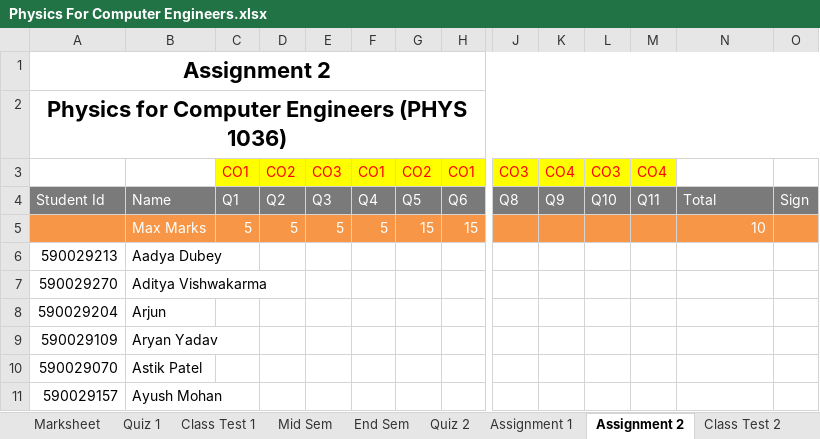
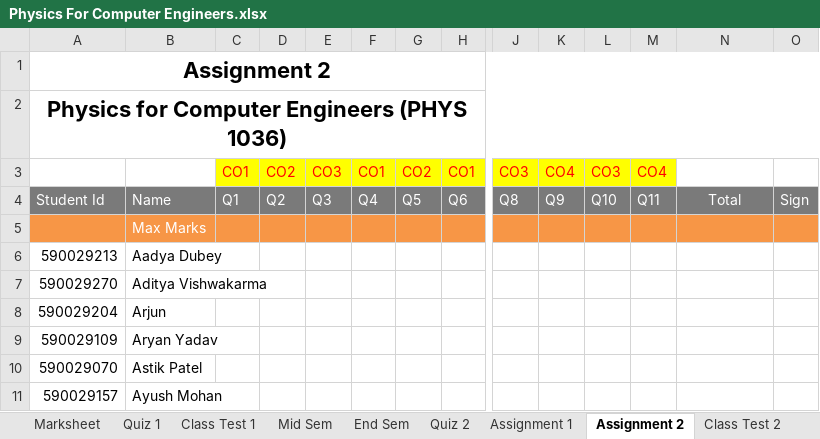
Before and after one commit to niteshchandra039/niteshchandra039.github.io, an Excel workbook: resources/Marks/2026/even/Physics For Computer Engineers.xlsx, sheet Assignment 2, drawn as a sheet; only a part is shown, gaps mark what is left out; values as stored, in another font and other column widths than the file's, no borders; removed rows and columns are numbered as before the commit, all else as after; rows hold the shown columns only; the diff names each change by its address in the sheet, - before the commit and + after, or states it on an @@ line.

```diff
--- a/resources/Marks/2026/even/Physics For Computer Engineers.xlsx (sheet Assignment 2)
+++ b/resources/Marks/2026/even/Physics For Computer Engineers.xlsx (sheet Assignment 2)
-N4 alignment: left
+N4 alignment: center
-row 5:  | Max Marks | 5 | 5 | 5 | 5 | 15 | 15 |  |  |  |  | 10
+row 5:  | Max Marks
```
Also changed, not shown: sheet Marksheet, sheet Mid Sem, sheet Class Test 1, sheet Quiz 1, formulas that keep their value.
